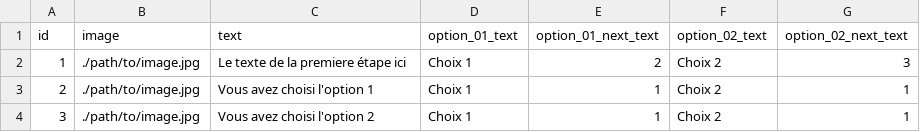
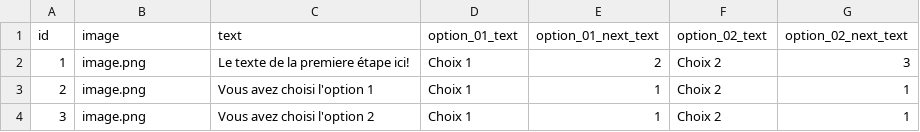
Before and after one commit to eikonlab/nokie, a CSV file: src/data/graphisme.csv, drawn as a sheet.

Commit message:
use csv for card and display image

```diff
--- a/src/data/graphisme.csv
+++ b/src/data/graphisme.csv
@@ -1,4 +1,4 @@
 id,image,text,option_01_text,option_01_next_text,option_02_text,option_02_next_text
-1,./path/to/image.jpg,Le texte de la premiere étape ici,Choix 1,2,Choix 2,3
-2,./path/to/image.jpg,Vous avez choisi l'option 1,Choix 1,1,Choix 2,1
-3,./path/to/image.jpg,Vous avez choisi l'option 2,Choix 1,1,Choix 2,1
+1,image.png,Le texte de la premiere étape ici!,Choix 1,2,Choix 2,3
+2,image.png,Vous avez choisi l'option 1,Choix 1,1,Choix 2,1
+3,image.png,Vous avez choisi l'option 2,Choix 1,1,Choix 2,1
```
Also changed, not shown: 2 other files.
